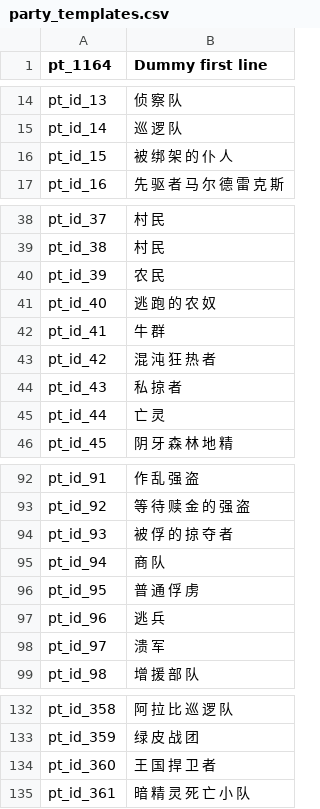
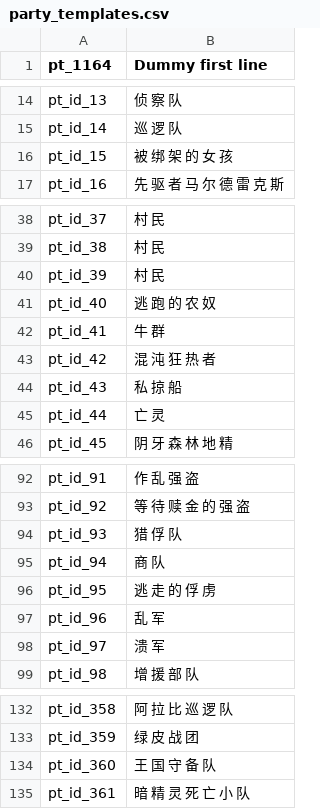
Before and after one commit to cqDiarmuid/diarmuidCNS, a CSV file: party_templates.csv, drawn as a sheet; only a part is shown, gaps mark what is left out.

Commit message:
party_templates抄南地

```diff
--- a/party_templates.csv
+++ b/party_templates.csv
@@ -15,3 +15,3 @@ pt_id_13|侦 察 队
 pt_id_14|巡 逻 队
-pt_id_15|被 绑 架 的 仆 人
+pt_id_15|被 绑 架 的 女 孩
 pt_id_16|先 驱 者 马 尔 德 雷 克 斯
@@ -39,3 +39,3 @@ pt_id_37|村 民
 pt_id_38|村 民
-pt_id_39|农 民
+pt_id_39|村 民
 pt_id_40|逃 跑 的 农 奴
@@ -43,3 +43,3 @@ pt_id_41|牛 群
 pt_id_42|混 沌 狂 热 者
-pt_id_43|私 掠 者
+pt_id_43|私 掠 船
 pt_id_44|亡 灵
@@ -93,6 +93,6 @@ pt_id_91|作 乱 强 盗
 pt_id_92|等 待 赎 金 的 强 盗
-pt_id_93|被 俘 的 掠 夺 者
+pt_id_93|猎 俘 队
 pt_id_94|商 队
-pt_id_95|普 通 俘 虏
-pt_id_96|逃 兵
+pt_id_95|逃 走 的 俘 虏
+pt_id_96|乱 军
 pt_id_97|溃 军
@@ -133,3 +133,3 @@ pt_id_358|阿 拉 比 巡 逻 队
 pt_id_359|绿 皮 战 团
-pt_id_360|王 国 捍 卫 者
+pt_id_360|王 国 守 备 队
 pt_id_361|暗 精 灵 死 亡 小 队
```
